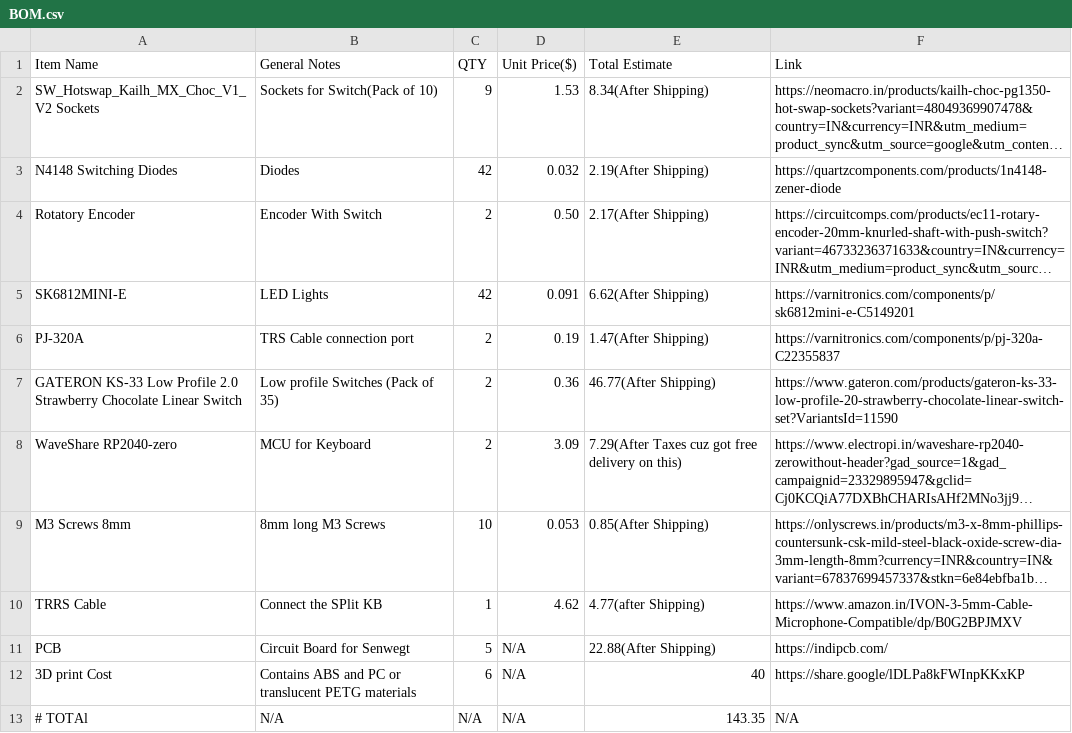
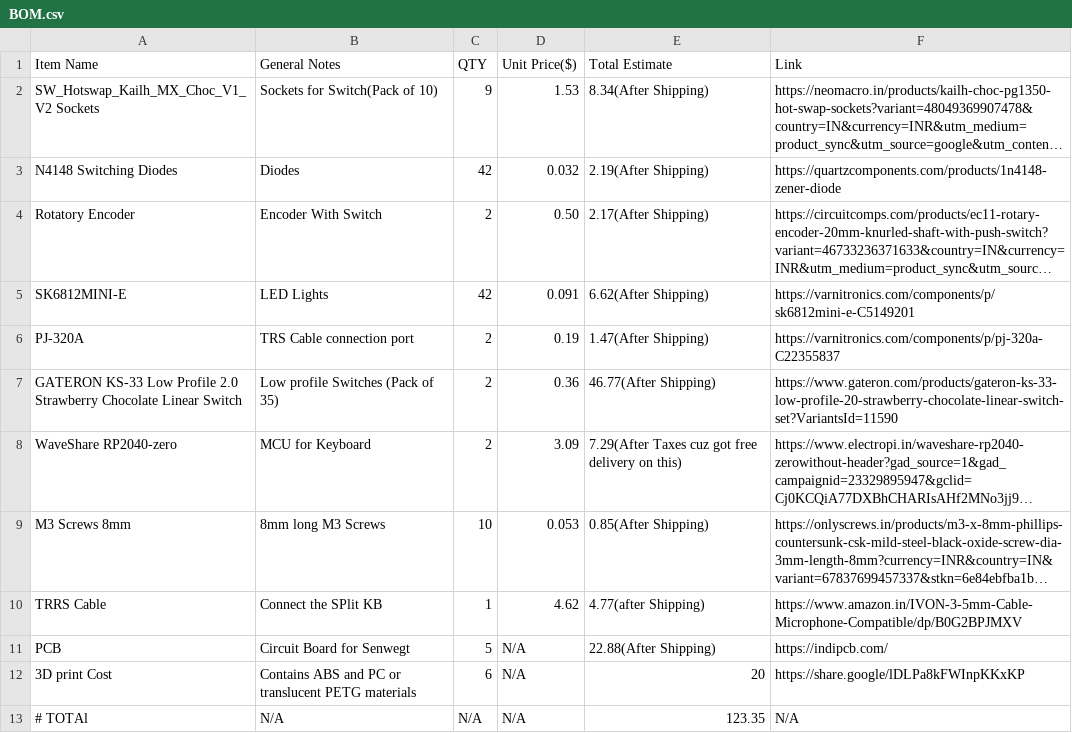
Before and after one commit to UnfadingSoul97/Senweget, a CSV file: BOM.csv, drawn as a sheet; long unchanged cells end in ….

Commit message:
Update BOM.csv

```diff
--- a/BOM.csv
+++ b/BOM.csv
@@ -11,3 +11,3 @@ TRRS Cable,Connect the SPlit KB,1,4.62,4.77(after Shipping),https://www.amazon.i
 PCB, Circuit Board for Senwegt, 5,N/A, 22.88(After Shipping),https://indipcb.com/
-3D print Cost,Contains ABS and PC or translucent PETG materials,6,N/A,40,	https://share.google/lDLPa8kFWInpKKxKP
-# TOTAl,N/A,N/A,N/A,143.35,N/A
+3D print Cost,Contains ABS and PC or translucent PETG materials,6,N/A,20,	https://share.google/lDLPa8kFWInpKKxKP
+# TOTAl,N/A,N/A,N/A,123.35,N/A
```
